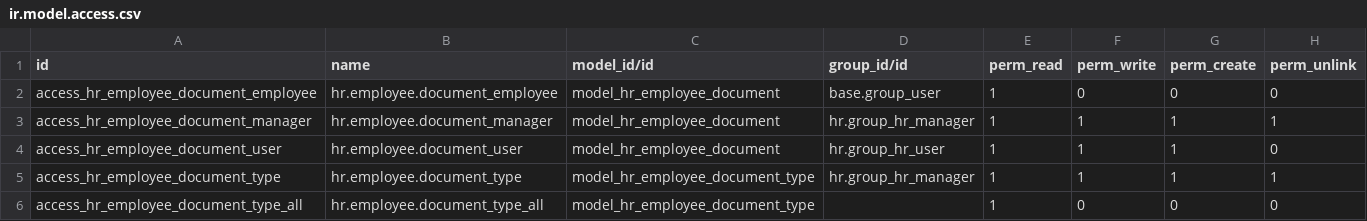
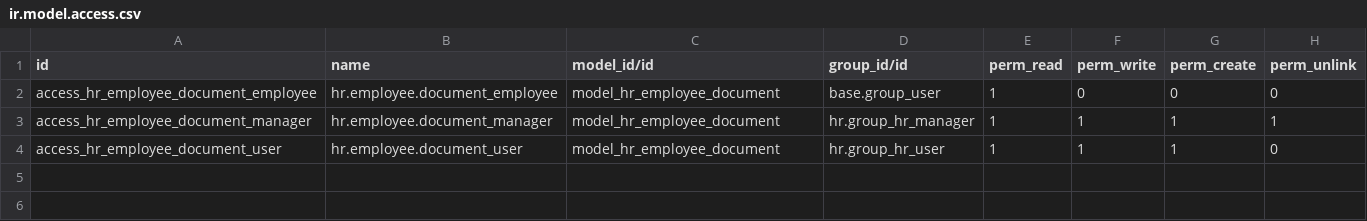
Before and after one commit to JorgeTelloH/repo_demo_14, a CSV file: cabalcon_hr_documents/security/ir.model.access.csv, drawn as a sheet; the diff names each change by its address in the sheet, - before the commit and + after, or states it on an @@ line.

Commit message:
Documentos del Empleado

```diff
--- a/cabalcon_hr_documents/security/ir.model.access.csv
+++ b/cabalcon_hr_documents/security/ir.model.access.csv
-row 5: access_hr_employee_document_type | hr.employee.document_type | model_hr_employee_document_type | hr.group_hr_manager | 1 | 1 | 1 | 1
-row 6: access_hr_employee_document_type_all | hr.employee.document_type_all | model_hr_employee_document_type |  | 1 | 0 | 0 | 0
```
Also changed, not shown: 11 other files.
